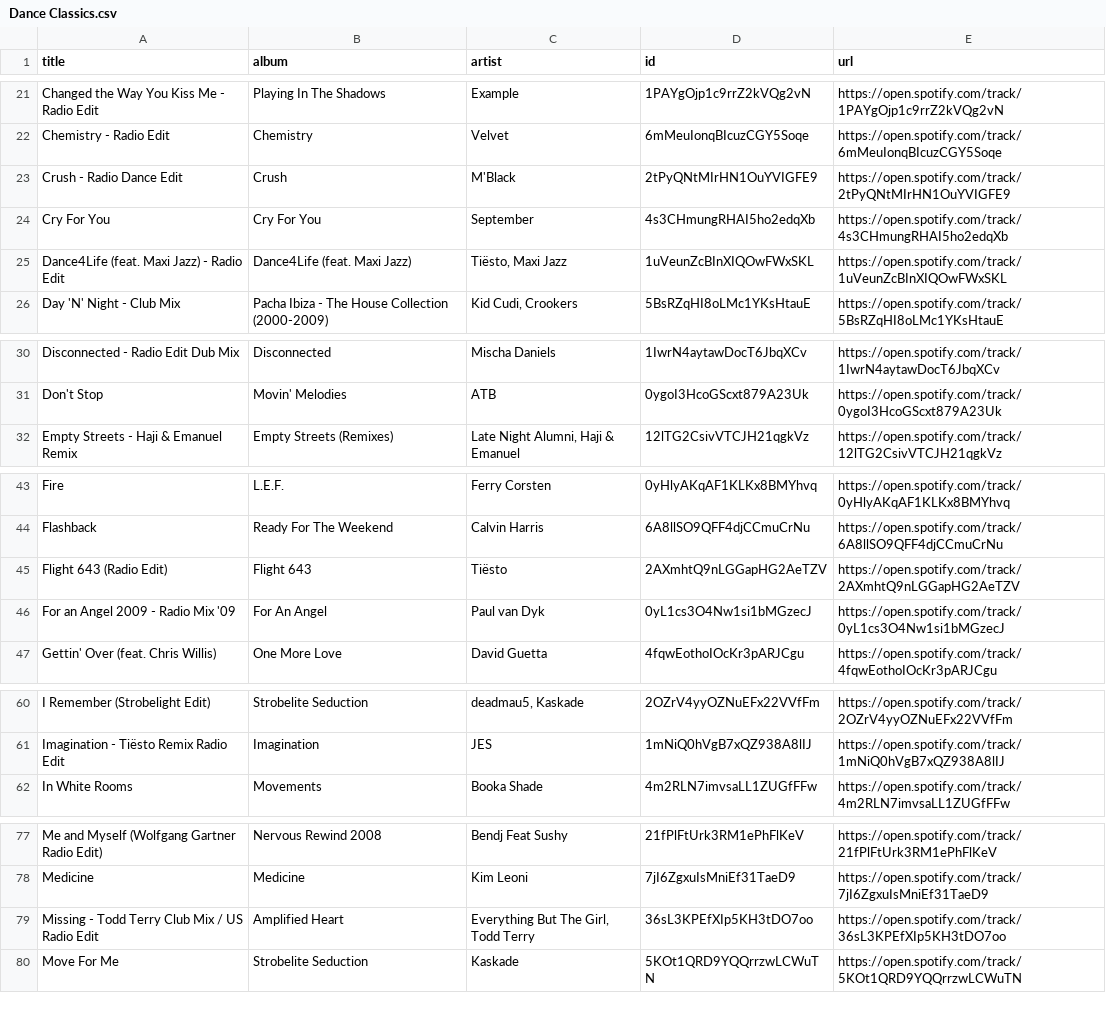
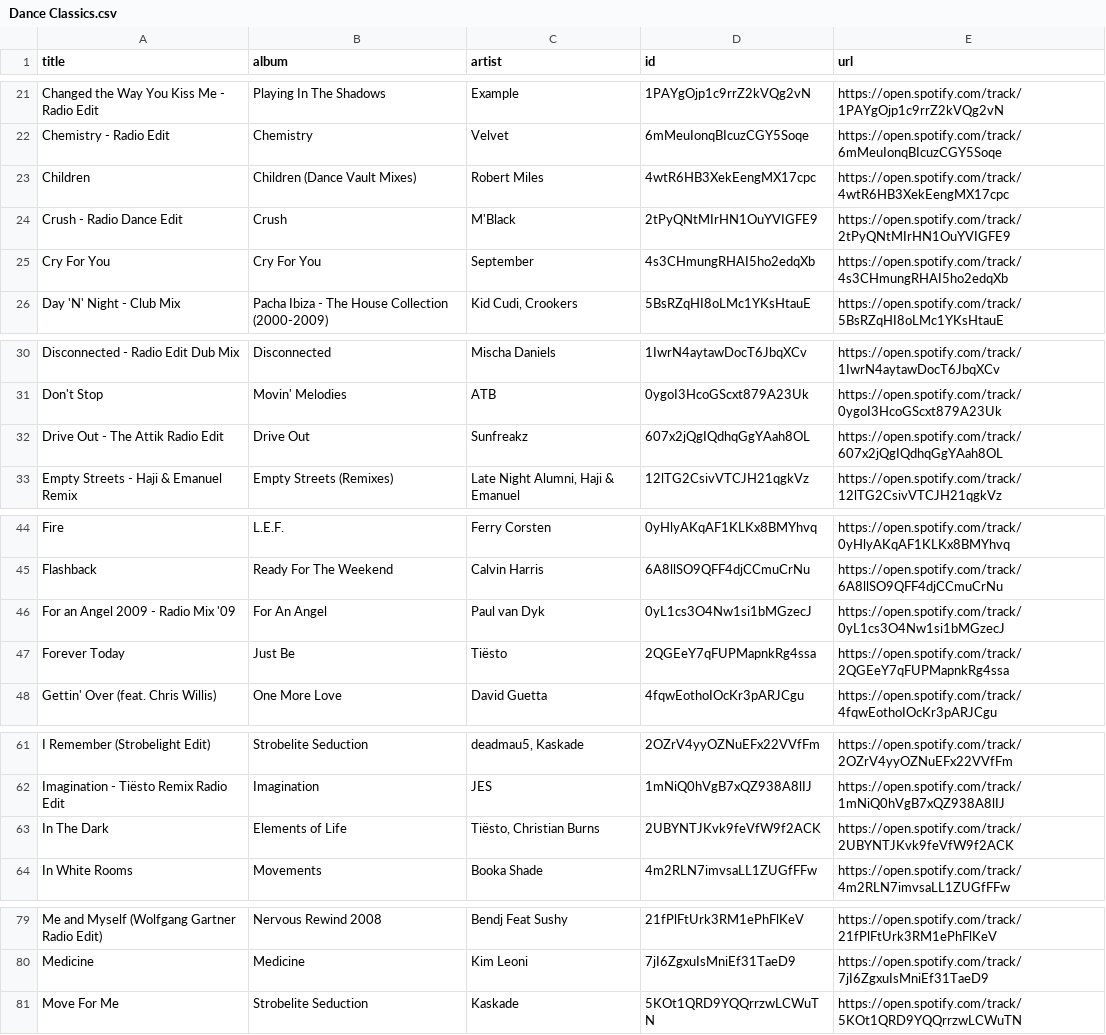
Before and after one commit to unex/dews_beats, a CSV file: playlists/Dance Classics.csv, drawn as a sheet; only a part is shown, gaps mark what is left out; the diff covers the shown part only.

```diff
--- a/playlists/Dance Classics.csv
+++ b/playlists/Dance Classics.csv
@@ -22,5 +22,5 @@ Changed the Way You Kiss Me - Radio Edit,Playing In The Shadows,Example,1PAYgOjp
 Chemistry - Radio Edit,Chemistry,Velvet,6mMeuIonqBIcuzCGY5Soqe,https://open.spotify.com/track/6mMeuIonqBIcuzCGY5Soqe
+Children,Children (Dance Vault Mixes),Robert Miles,4wtR6HB3XekEengMX17cpc,https://open.spotify.com/track/4wtR6HB3XekEengMX17cpc
 Crush - Radio Dance Edit,Crush,M'Black,2tPyQNtMIrHN1OuYVIGFE9,https://open.spotify.com/track/2tPyQNtMIrHN1OuYVIGFE9
 Cry For You,Cry For You,September,4s3CHmungRHAI5ho2edqXb,https://open.spotify.com/track/4s3CHmungRHAI5ho2edqXb
-Dance4Life (feat. Maxi Jazz) - Radio Edit,Dance4Life (feat. Maxi Jazz),"Tiësto, Maxi Jazz",1uVeunZcBInXIQOwFWxSKL,https://open.spotify.com/track/1uVeunZcBInXIQOwFWxSKL
 Day 'N' Night - Club Mix,Pacha Ibiza - The House Collection (2000-2009),"Kid Cudi, Crookers",5BsRZqHI8oLMc1YKsHtauE,https://open.spotify.com/track/5BsRZqHI8oLMc1YKsHtauE
@@ -31,2 +31,3 @@ Disconnected - Radio Edit Dub Mix,Disconnected,Mischa Daniels,1IwrN4aytawDocT6Jb
 Don't Stop,Movin' Melodies,ATB,0ygoI3HcoGScxt879A23Uk,https://open.spotify.com/track/0ygoI3HcoGScxt879A23Uk
+Drive Out - The Attik Radio Edit,Drive Out,Sunfreakz,607x2jQgIQdhqGgYAah8OL,https://open.spotify.com/track/607x2jQgIQdhqGgYAah8OL
 Empty Streets - Haji & Emanuel Remix,Empty Streets (Remixes),"Late Night Alumni, Haji & Emanuel",12lTG2CsivVTCJH21qgkVz,https://open.spotify.com/track/12lTG2CsivVTCJH21qgkVz
@@ -44,4 +45,4 @@ Fire,L.E.F.,Ferry Corsten,0yHlyAKqAF1KLKx8BMYhvq,https://open.spotify.com/track/
 Flashback,Ready For The Weekend,Calvin Harris,6A8llSO9QFF4djCCmuCrNu,https://open.spotify.com/track/6A8llSO9QFF4djCCmuCrNu
-Flight 643 (Radio Edit),Flight 643,Tiësto,2AXmhtQ9nLGGapHG2AeTZV,https://open.spotify.com/track/2AXmhtQ9nLGGapHG2AeTZV
 For an Angel 2009 - Radio Mix '09,For An Angel,Paul van Dyk,0yL1cs3O4Nw1si1bMGzecJ,https://open.spotify.com/track/0yL1cs3O4Nw1si1bMGzecJ
+Forever Today,Just Be,Tiësto,2QGEeY7qFUPMapnkRg4ssa,https://open.spotify.com/track/2QGEeY7qFUPMapnkRg4ssa
 Gettin' Over (feat. Chris Willis),One More Love,David Guetta,4fqwEothoIOcKr3pARJCgu,https://open.spotify.com/track/4fqwEothoIOcKr3pARJCgu
@@ -61,2 +62,3 @@ I Remember (Strobelight Edit),Strobelite Seduction,"deadmau5, Kaskade",2OZrV4yyO
 Imagination - Tiësto Remix Radio Edit,Imagination,JES,1mNiQ0hVgB7xQZ938A8lIJ,https://open.spotify.com/track/1mNiQ0hVgB7xQZ938A8lIJ
+In The Dark,Elements of Life,"Tiësto, Christian Burns",2UBYNTJKvk9feVfW9f2ACK,https://open.spotify.com/track/2UBYNTJKvk9feVfW9f2ACK
 In White Rooms,Movements,Booka Shade,4m2RLN7imvsaLL1ZUGfFFw,https://open.spotify.com/track/4m2RLN7imvsaLL1ZUGfFFw
@@ -78,3 +80,2 @@ Me and Myself (Wolfgang Gartner Radio Edit),Nervous Rewind 2008,Bendj Feat Sushy
 Medicine,Medicine,Kim Leoni,7jI6ZgxuIsMniEf31TaeD9,https://open.spotify.com/track/7jI6ZgxuIsMniEf31TaeD9
-Missing - Todd Terry Club Mix / US Radio Edit,Amplified Heart,"Everything But The Girl, Todd Terry",36sL3KPEfXIp5KH3tDO7oo,https://open.spotify.com/track/36sL3KPEfXIp5KH3tDO7oo
 Move For Me,Strobelite Seduction,Kaskade,5KOt1QRD9YQQrrzwLCWuTN,https://open.spotify.com/track/5KOt1QRD9YQQrrzwLCWuTN
```
Also changed, not shown: 1 removed row elsewhere in this file, Saved Songs.csv, playlists/Chill Tracks.csv, 5 other files.
